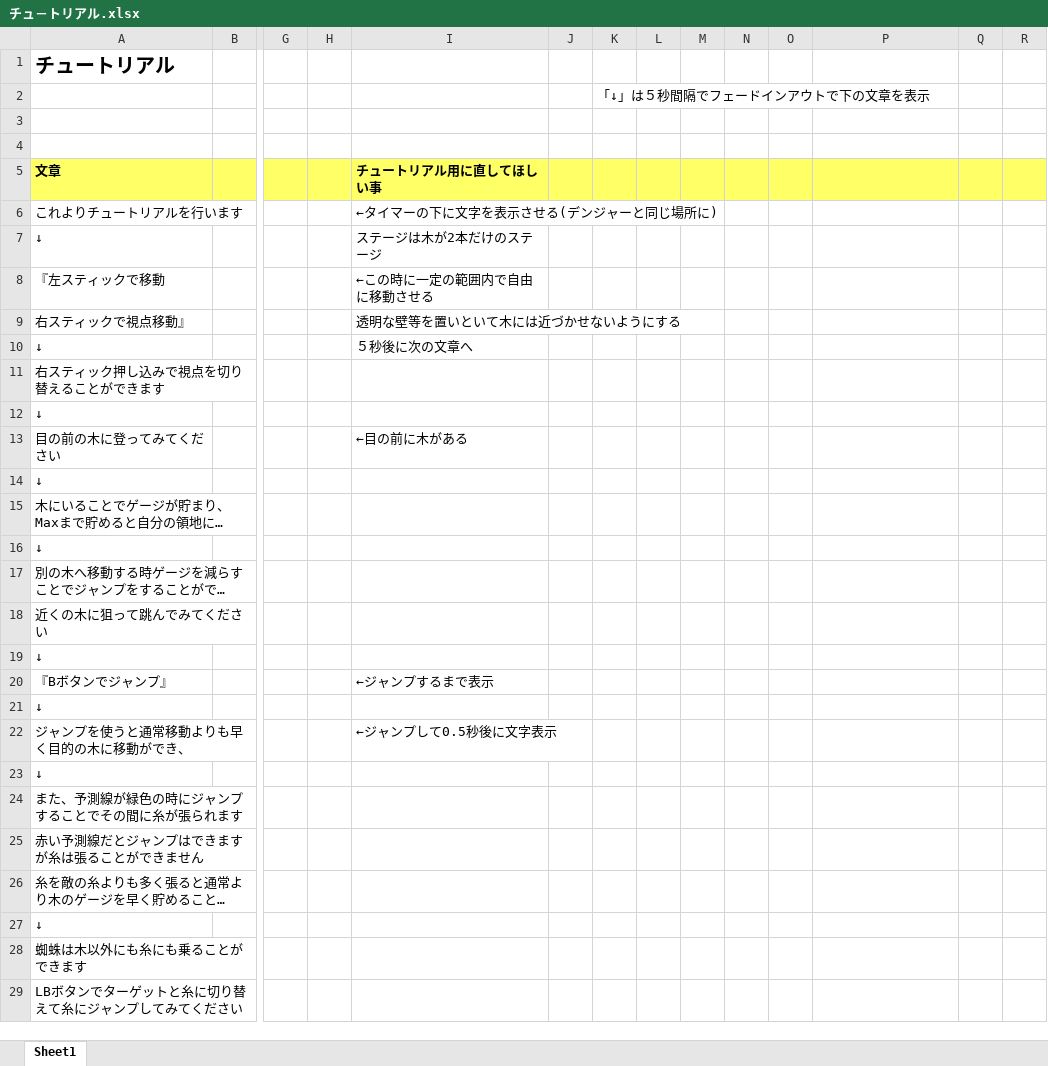
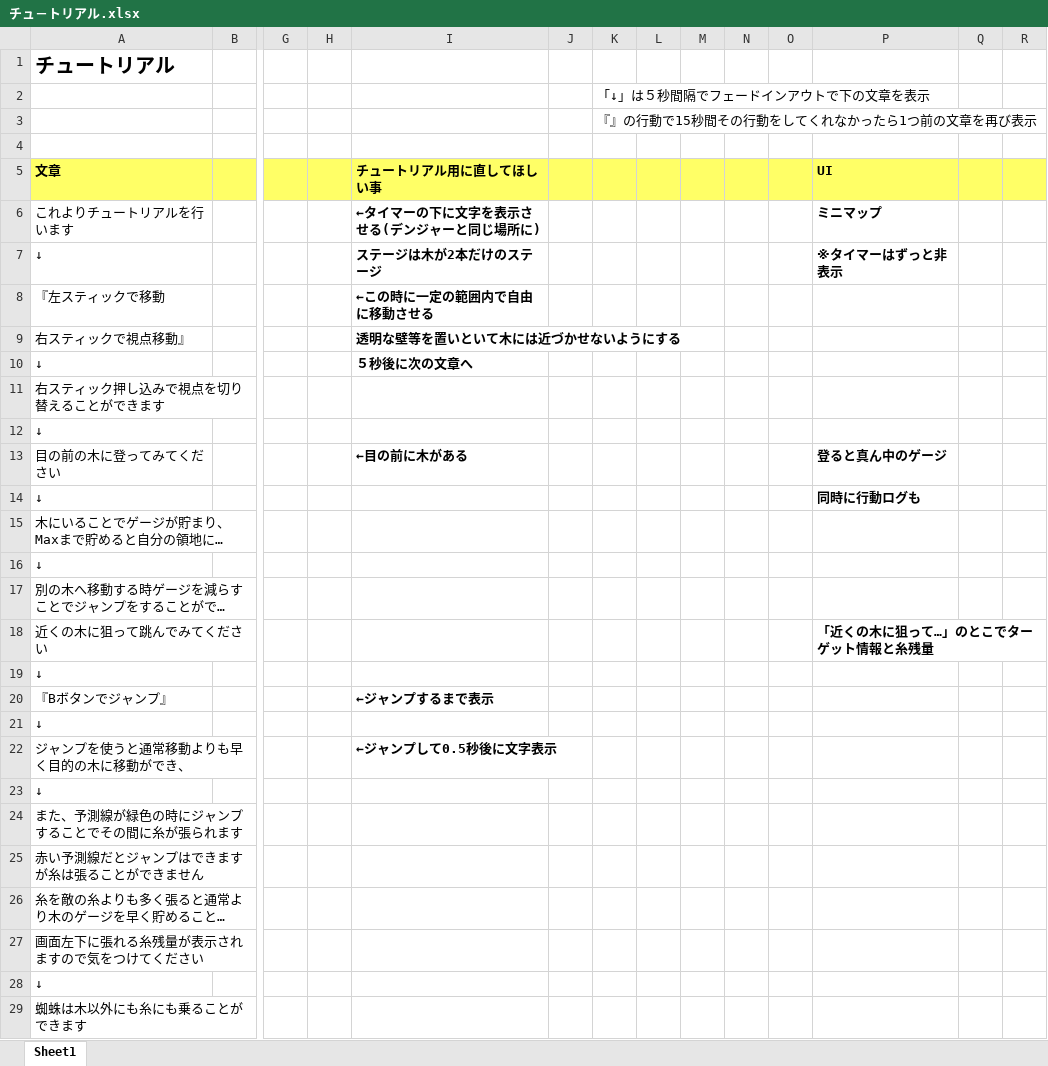
Before and after one commit to NHGC20172H02/PL, an Excel workbook: チュ－トリアル.xlsx, sheet Sheet1, drawn as a sheet; only a part is shown, gaps mark what is left out; the shorter side is filled out with more unchanged rows; long unchanged cells end in …; values as stored, in another font and other column widths than the file's, no borders; rows hold the shown columns only; the diff covers the shown part only; the diff names each change by its address in the sheet, - before the commit and + after, or states it on an @@ line.

```diff
--- a/チュ－トリアル.xlsx (sheet Sheet1)
+++ b/チュ－トリアル.xlsx (sheet Sheet1)
-K3: (empty)
+K3: 『』の行動で15秒間その行動をしてくれなかったら1つ前の文章を再び表示
-P5: (empty)
+P5: UI
-I6:I10 bold: off
+I6:I10 bold: on
-P6: (empty)
+P6: ミニマップ
-P7: (empty)
+P7: ※タイマーはずっと非表示
-I13 bold: off
+I13 bold: on
-P13: (empty)
+P13: 登ると真ん中のゲージ
-P14: (empty)
+P14: 同時に行動ログも
-P18: (empty)
+P18: 「近くの木に狙って…」のとこでターゲット情報と糸残量
-I20 bold: off
+I20 bold: on
-I22 bold: off
+I22 bold: on
+row 27: 画面左下に張れる糸残量が表示されますので気をつけてください
```
Also changed, not shown: 8 added rows, 1 edited cell and cell formats elsewhere in this sheet, 4 other files.
